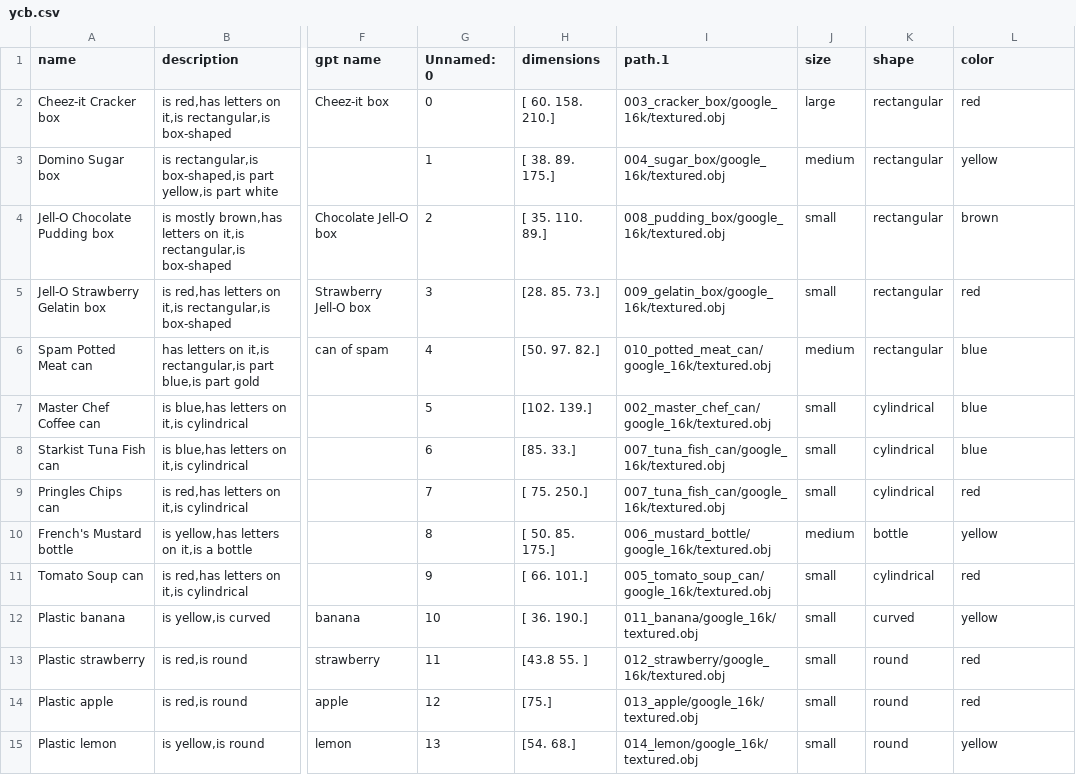
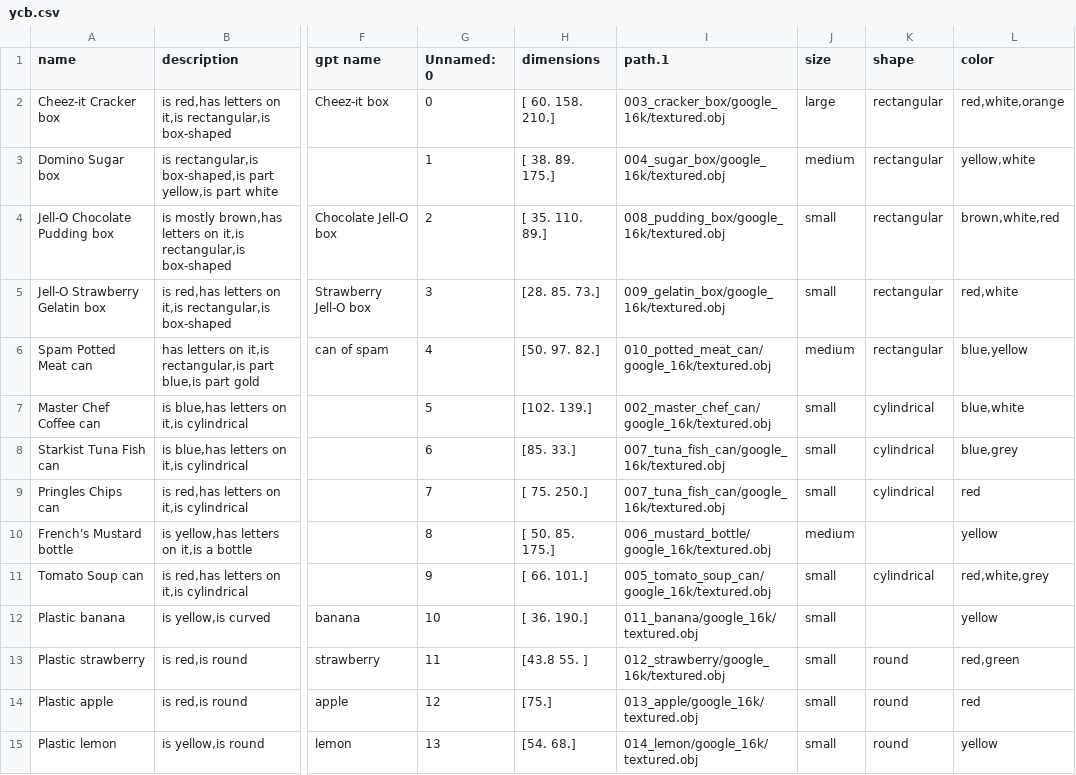
Before and after one commit to GPT-RL/generalization, a CSV file: ycb.csv, drawn as a sheet; only a part is shown, gaps mark what is left out; the diff covers the shown part only; the diff names each change by its address in the sheet, - before the commit and + after, or states it on an @@ line.

Commit message:
adjust features

```diff
--- a/ycb.csv
+++ b/ycb.csv
-L2 (color): red
+L2 (color): red,white,orange
-L3 (color): yellow
+L3 (color): yellow,white
-L4 (color): brown
+L4 (color): brown,white,red
-L5 (color): red
+L5 (color): red,white
-L6 (color): blue
+L6 (color): blue,yellow
-L7 (color): blue
+L7 (color): blue,white
-L8 (color): blue
+L8 (color): blue,grey
-K10 (shape): bottle
+K10 (shape): (empty)
-L11 (color): red
+L11 (color): red,white,grey
-K12 (shape): curved
+K12 (shape): (empty)
-L13 (color): red
+L13 (color): red,green
```
Also changed, not shown: 32 edited cells elsewhere in this file.
